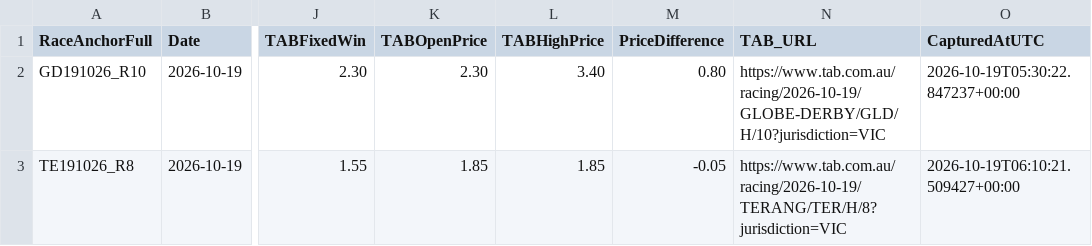
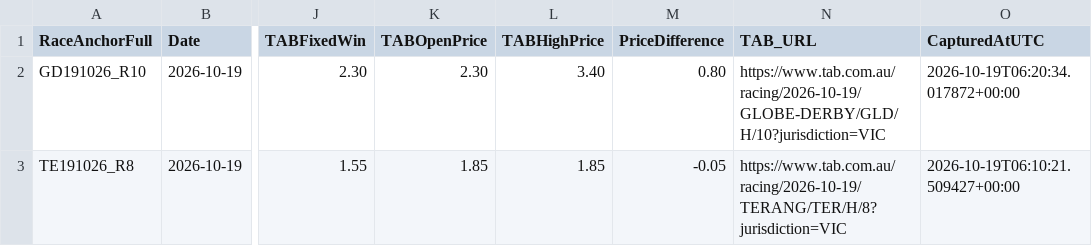
Before and after one commit to harnessapp/Trotify, a CSV file: trotify_tips.csv, drawn as a sheet; only a part is shown, gaps mark what is left out; the diff names each change by its address in the sheet, - before the commit and + after, or states it on an @@ line.

Commit message:
Automated Trotify update

```diff
--- a/trotify_tips.csv
+++ b/trotify_tips.csv
-O2 (CapturedAtUTC): 2026-10-19T05:30:22.847237+00:00
+O2 (CapturedAtUTC): 2026-10-19T06:20:34.017872+00:00
```
Also changed, not shown: trotify_tips_history.csv.
